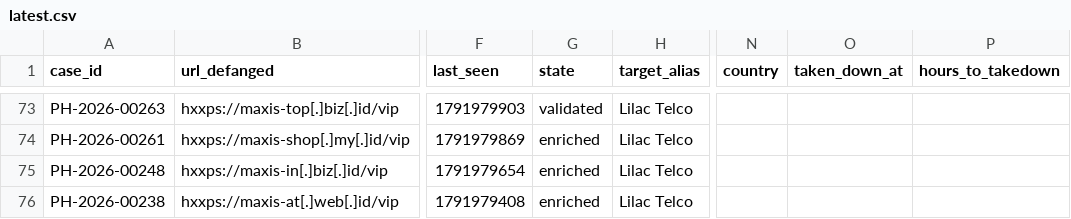
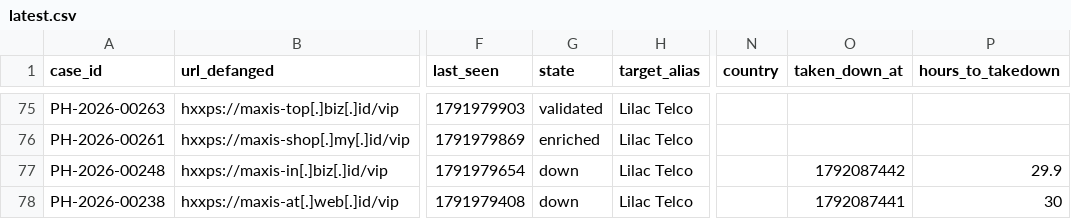
Before and after one commit to rectifyq/phishhunt-feed, a CSV file: feeds/latest.csv, drawn as a sheet; only a part is shown, gaps mark what is left out; addresses are those after the commit; the diff covers the shown part only; the diff names each change by its address in the sheet, - before the commit and + after, or states it on an @@ line.

```diff
--- a/feeds/latest.csv
+++ b/feeds/latest.csv
-G77:G78 (state): enriched
+G77:G78 (state): down
-O77 (taken_down_at): (empty)
+O77 (taken_down_at): 1792087442
-P77 (hours_to_takedown): (empty)
+P77 (hours_to_takedown): 29.9
-O78 (taken_down_at): (empty)
+O78 (taken_down_at): 1792087441
-P78 (hours_to_takedown): (empty)
+P78 (hours_to_takedown): 30
```
Also changed, not shown: 4 added rows and 12 edited cells elsewhere in this file, 1 other file.
